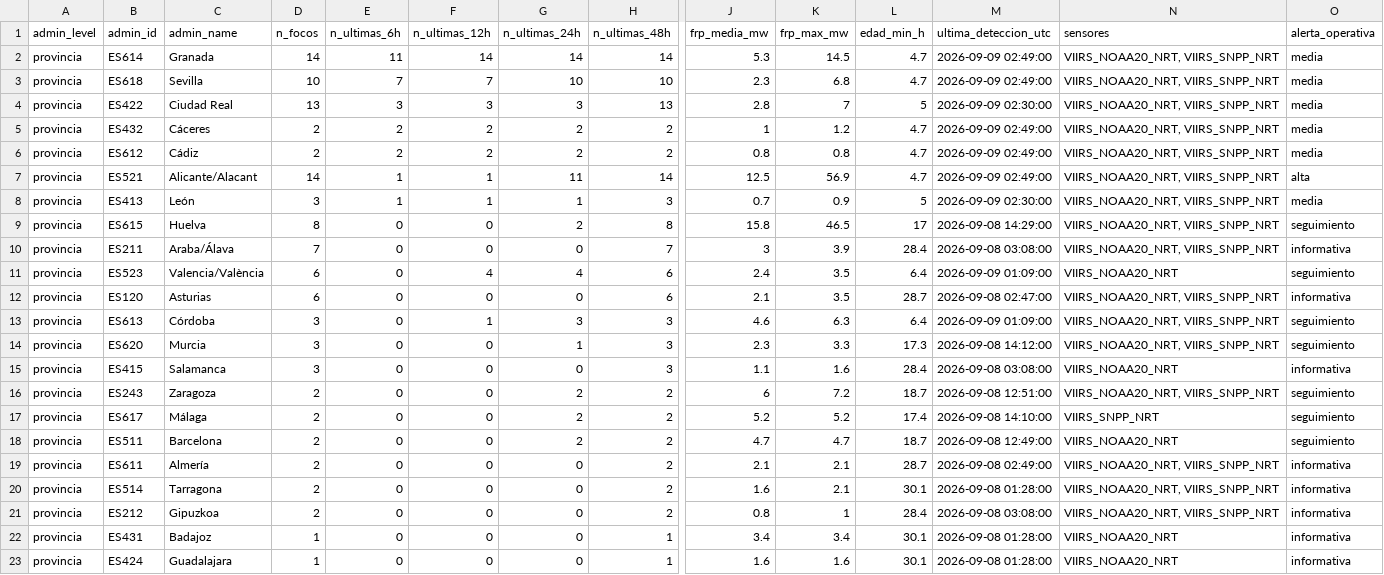
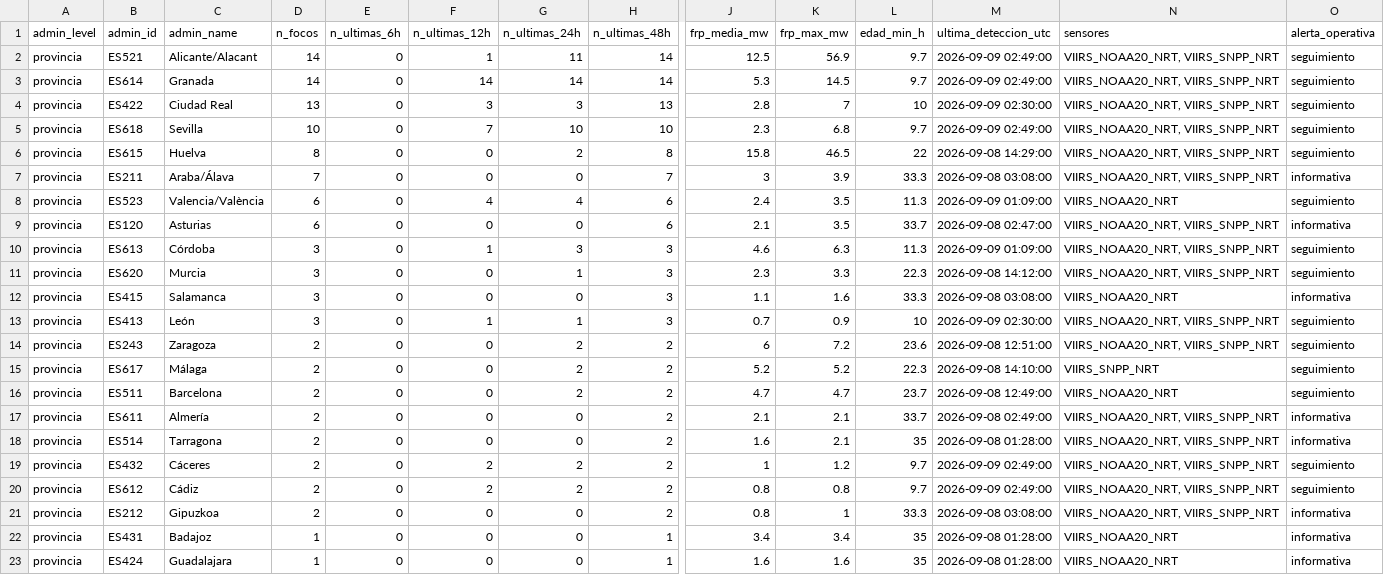
Before and after one commit to santiagomota/visor-fuego, a CSV file: assets/summary/firms_summary_provincias.csv, drawn as a sheet; only a part is shown, gaps mark what is left out; removed rows and columns are numbered as before the commit, all else as after; rows hold the shown columns only; the diff names each change by its address in the sheet, - before the commit and + after, or states it on an @@ line.

```diff
--- a/assets/summary/firms_summary_provincias.csv
+++ b/assets/summary/firms_summary_provincias.csv
+row 2: provincia | ES521 | Alicante/Alacant | 14 | 0 | 1 | 11 | 14 | 12.5 | 56.9 | 9.7 | 2026-09-09 02:49:00 | VIIRS_NOAA20_NRT, VIIRS_SNPP_NRT | seguimiento
-E3 (n_ultimas_6h): 11
+E3 (n_ultimas_6h): 0
-L3 (edad_min_h): 4.7
+L3 (edad_min_h): 9.7
-O3 (alerta_operativa): media
+O3 (alerta_operativa): seguimiento
-row 3: provincia | ES618 | Sevilla | 10 | 7 | 7 | 10 | 10 | 2.3 | 6.8 | 4.7 | 2026-09-09 02:49:00 | VIIRS_NOAA20_NRT, VIIRS_SNPP_NRT | media
-E4 (n_ultimas_6h): 3
+E4 (n_ultimas_6h): 0
-L4 (edad_min_h): 5
+L4 (edad_min_h): 10
-O4 (alerta_operativa): media
+O4 (alerta_operativa): seguimiento
-row 5: provincia | ES432 | Cáceres | 2 | 2 | 2 | 2 | 2 | 1 | 1.2 | 4.7 | 2026-09-09 02:49:00 | VIIRS_NOAA20_NRT, VIIRS_SNPP_NRT | media
-row 6: provincia | ES612 | Cádiz | 2 | 2 | 2 | 2 | 2 | 0.8 | 0.8 | 4.7 | 2026-09-09 02:49:00 | VIIRS_NOAA20_NRT, VIIRS_SNPP_NRT | media
-row 7: provincia | ES521 | Alicante/Alacant | 14 | 1 | 1 | 11 | 14 | 12.5 | 56.9 | 4.7 | 2026-09-09 02:49:00 | VIIRS_NOAA20_NRT, VIIRS_SNPP_NRT | alta
-row 8: provincia | ES413 | León | 3 | 1 | 1 | 1 | 3 | 0.7 | 0.9 | 5 | 2026-09-09 02:30:00 | VIIRS_NOAA20_NRT, VIIRS_SNPP_NRT | media
+row 5: provincia | ES618 | Sevilla | 10 | 0 | 7 | 10 | 10 | 2.3 | 6.8 | 9.7 | 2026-09-09 02:49:00 | VIIRS_NOAA20_NRT, VIIRS_SNPP_NRT | seguimiento
-L6 (edad_min_h): 17
+L6 (edad_min_h): 22
-L7 (edad_min_h): 28.4
+L7 (edad_min_h): 33.3
-L8 (edad_min_h): 6.4
+L8 (edad_min_h): 11.3
-L9 (edad_min_h): 28.7
+L9 (edad_min_h): 33.7
-L10 (edad_min_h): 6.4
+L10 (edad_min_h): 11.3
-L11 (edad_min_h): 17.3
+L11 (edad_min_h): 22.3
-L12 (edad_min_h): 28.4
+L12 (edad_min_h): 33.3
+row 13: provincia | ES413 | León | 3 | 0 | 1 | 1 | 3 | 0.7 | 0.9 | 10 | 2026-09-09 02:30:00 | VIIRS_NOAA20_NRT, VIIRS_SNPP_NRT | seguimiento
-L14 (edad_min_h): 18.7
+L14 (edad_min_h): 23.6
-L15 (edad_min_h): 17.4
+L15 (edad_min_h): 22.3
-L16 (edad_min_h): 18.7
+L16 (edad_min_h): 23.7
-L17 (edad_min_h): 28.7
+L17 (edad_min_h): 33.7
-L18 (edad_min_h): 30.1
+L18 (edad_min_h): 35
+row 19: provincia | ES432 | Cáceres | 2 | 0 | 2 | 2 | 2 | 1 | 1.2 | 9.7 | 2026-09-09 02:49:00 | VIIRS_NOAA20_NRT, VIIRS_SNPP_NRT | seguimiento
+row 20: provincia | ES612 | Cádiz | 2 | 0 | 2 | 2 | 2 | 0.8 | 0.8 | 9.7 | 2026-09-09 02:49:00 | VIIRS_NOAA20_NRT, VIIRS_SNPP_NRT | seguimiento
-L21 (edad_min_h): 28.4
+L21 (edad_min_h): 33.3
-L22:L23 (edad_min_h): 30.1
+L22:L23 (edad_min_h): 35
```
Also changed, not shown: assets/alerts/operational_alerts.csv, assets/firms/firms_active_fires.csv, 30 other files.
